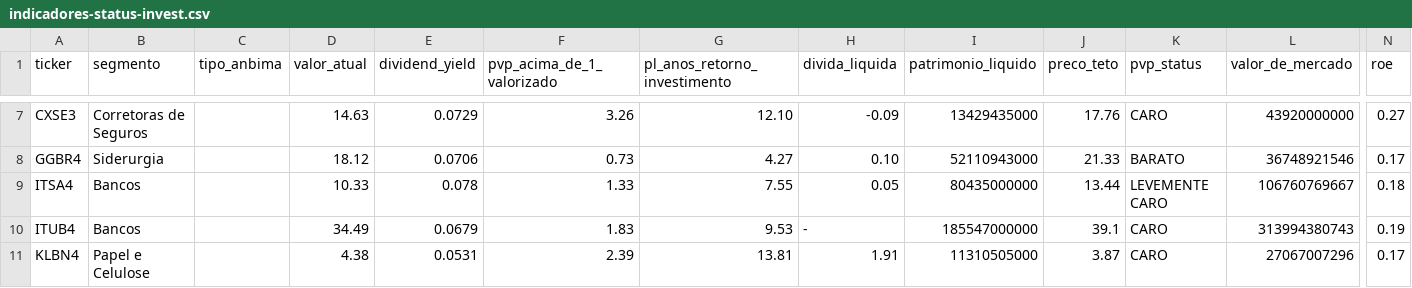
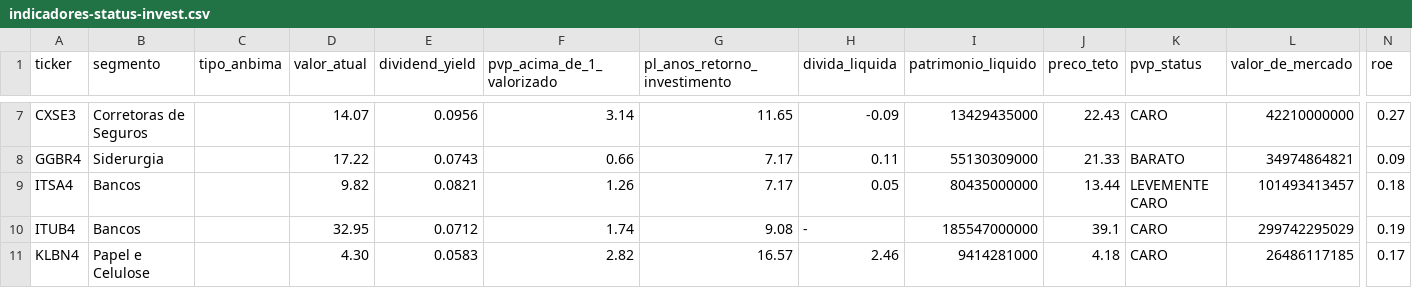
Before and after one commit to Genicleito/market_trading_analysis, a CSV file: indicadores-status-invest.csv, drawn as a sheet; only a part is shown, gaps mark what is left out; the diff covers the shown part only; the diff names each change by its address in the sheet, - before the commit and + after, or states it on an @@ line.

Commit message:
Update indicadores-status-invest.csv

```diff
--- a/indicadores-status-invest.csv
+++ b/indicadores-status-invest.csv
-D7 (valor_atual): 14.63
+D7 (valor_atual): 14.07
-E7 (dividend_yield): 0.0729
+E7 (dividend_yield): 0.0956
-F7 (pvp_acima_de_1_valorizado): 3.26
+F7 (pvp_acima_de_1_valorizado): 3.14
-G7 (pl_anos_retorno_investimento): 12.10
+G7 (pl_anos_retorno_investimento): 11.65
-J7 (preco_teto): 17.76
+J7 (preco_teto): 22.43
-L7 (valor_de_mercado): 43920000000
+L7 (valor_de_mercado): 42210000000
-D8 (valor_atual): 18.12
+D8 (valor_atual): 17.22
-E8 (dividend_yield): 0.0706
+E8 (dividend_yield): 0.0743
-F8 (pvp_acima_de_1_valorizado): 0.73
+F8 (pvp_acima_de_1_valorizado): 0.66
-G8 (pl_anos_retorno_investimento): 4.27
+G8 (pl_anos_retorno_investimento): 7.17
-H8 (divida_liquida): 0.10
+H8 (divida_liquida): 0.11
-I8 (patrimonio_liquido): 52110943000
+I8 (patrimonio_liquido): 55130309000
-L8 (valor_de_mercado): 36748921546
+L8 (valor_de_mercado): 34974864821
-N8 (roe): 0.17
+N8 (roe): 0.09
-D9 (valor_atual): 10.33
+D9 (valor_atual): 9.82
-E9 (dividend_yield): 0.078
+E9 (dividend_yield): 0.0821
-F9 (pvp_acima_de_1_valorizado): 1.33
+F9 (pvp_acima_de_1_valorizado): 1.26
-G9 (pl_anos_retorno_investimento): 7.55
+G9 (pl_anos_retorno_investimento): 7.17
-L9 (valor_de_mercado): 106760769667
+L9 (valor_de_mercado): 101493413457
-D10 (valor_atual): 34.49
+D10 (valor_atual): 32.95
-E10 (dividend_yield): 0.0679
+E10 (dividend_yield): 0.0712
-F10 (pvp_acima_de_1_valorizado): 1.83
+F10 (pvp_acima_de_1_valorizado): 1.74
-G10 (pl_anos_retorno_investimento): 9.53
+G10 (pl_anos_retorno_investimento): 9.08
-L10 (valor_de_mercado): 313994380743
+L10 (valor_de_mercado): 299742295029
-D11 (valor_atual): 4.38
+D11 (valor_atual): 4.30
-E11 (dividend_yield): 0.0531
+E11 (dividend_yield): 0.0583
-F11 (pvp_acima_de_1_valorizado): 2.39
+F11 (pvp_acima_de_1_valorizado): 2.82
-G11 (pl_anos_retorno_investimento): 13.81
+G11 (pl_anos_retorno_investimento): 16.57
-H11 (divida_liquida): 1.91
+H11 (divida_liquida): 2.46
-I11 (patrimonio_liquido): 11310505000
+I11 (patrimonio_liquido): 9414281000
-J11 (preco_teto): 3.87
+J11 (preco_teto): 4.18
-L11 (valor_de_mercado): 27067007296
+L11 (valor_de_mercado): 26486117185
```
Also changed, not shown: 73 edited cells elsewhere in this file.
